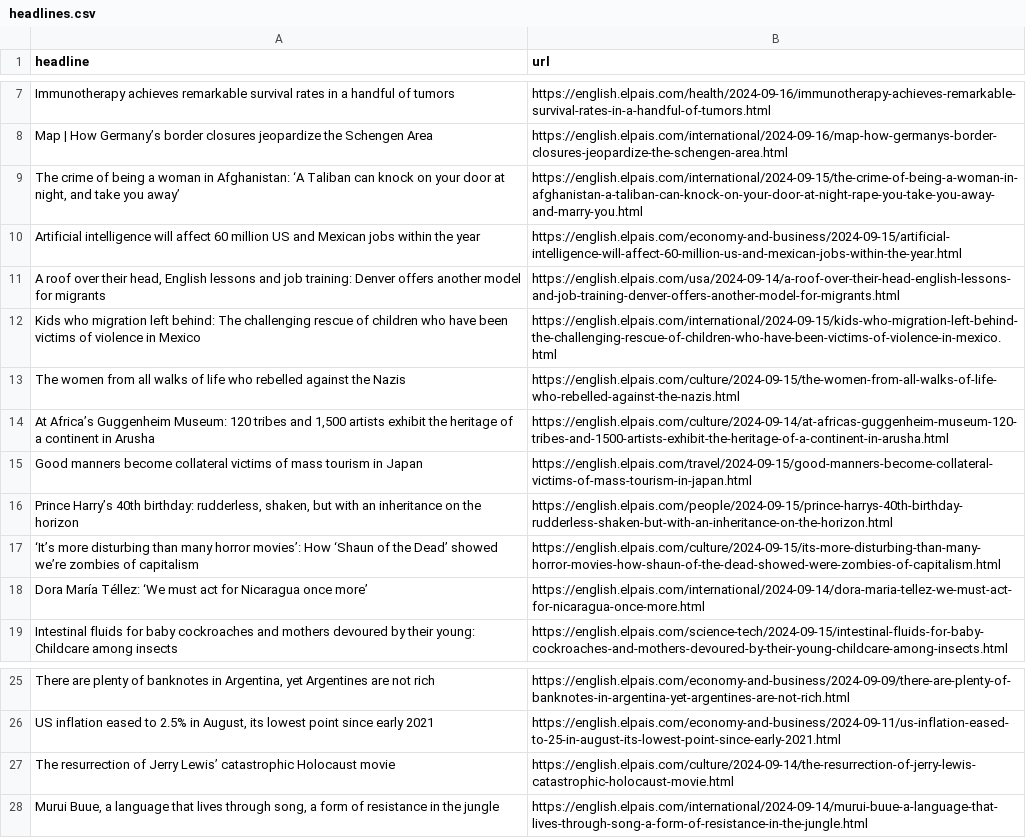
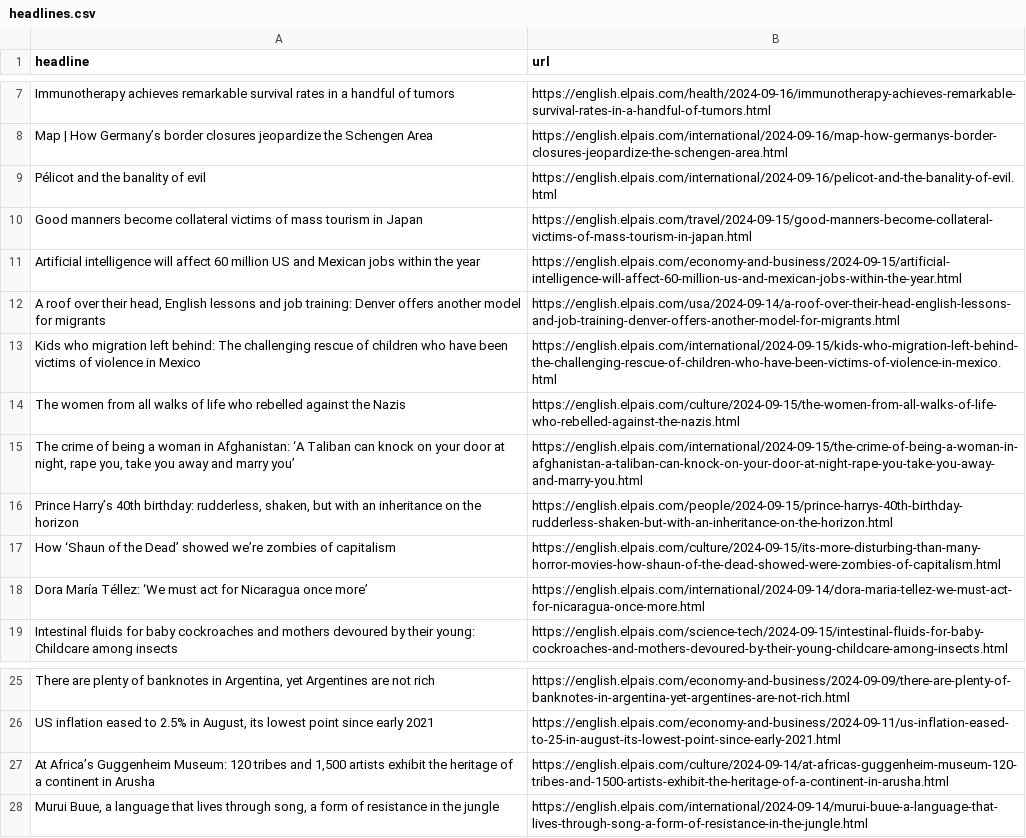
Before and after one commit to LisaMEckardt/el-pais-autoscraper, a CSV file: headlines.csv, drawn as a sheet; only a part is shown, gaps mark what is left out; removed rows and columns are numbered as before the commit, all else as after; the diff names each change by its address in the sheet, - before the commit and + after, or states it on an @@ line.

```diff
--- a/headlines.csv
+++ b/headlines.csv
-row 9: The crime of being a woman in Afghanistan: ‘A Taliban can knock on your door at night, and take you away’ | https://english.elpais.com/international/2024-09-15/the-crime-of-being-a-woman-in-afghanistan-a-taliban-can-knock-on-your-door-at-night-rape-you-take-you-away-and-marry-you.html
+row 9: Pélicot and the banality of evil | https://english.elpais.com/international/2024-09-16/pelicot-and-the-banality-of-evil.html
@@ row 15 moved to row 10: Good manners become collateral victims o… @@
+row 15: The crime of being a woman in Afghanistan: ‘A Taliban can knock on your door at night, rape you, take you away and marry you’ | https://english.elpais.com/international/2024-09-15/the-crime-of-being-a-woman-in-afghanistan-a-taliban-can-knock-on-your-door-at-night-rape-you-take-you-away-and-marry-you.html
-A17 (headline): ‘It’s more disturbing than many horror movies’: How ‘Shaun…
+A17 (headline): How ‘Shaun…
-row 27: The resurrection of Jerry Lewis’ catastrophic Holocaust movie | https://english.elpais.com/culture/2024-09-14/the-resurrection-of-jerry-lewis-catastrophic-holocaust-movie.html
@@ row 14 moved to row 27: At Africa’s Guggenheim Museum: 120 tribe… @@
```
